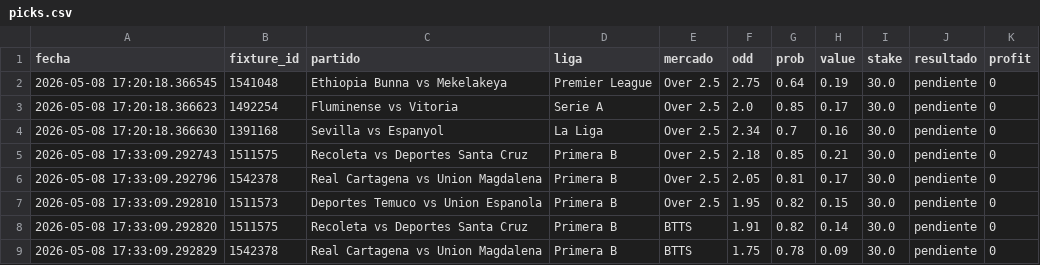
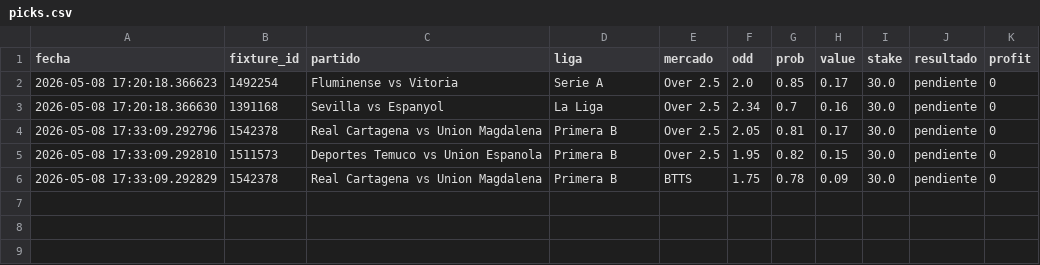
Before and after one commit to sebas98lsvr-dotcom/bot-apuestas, a CSV file: picks.csv, drawn as a sheet.

Commit message:
Actualizacion bot

```diff
--- a/picks.csv
+++ b/picks.csv
@@ -1,9 +1,6 @@
 fecha,fixture_id,partido,liga,mercado,odd,prob,value,stake,resultado,profit
-2026-05-08 17:20:18.366545,1541048,Ethiopia Bunna vs Mekelakeya,Premier League,Over 2.5,2.75,0.64,0.19,30.0,pendiente,0
 2026-05-08 17:20:18.366623,1492254,Fluminense vs Vitoria,Serie A,Over 2.5,2.0,0.85,0.17,30.0,pendiente,0
 2026-05-08 17:20:18.366630,1391168,Sevilla vs Espanyol,La Liga,Over 2.5,2.34,0.7,0.16,30.0,pendiente,0
-2026-05-08 17:33:09.292743,1511575,Recoleta vs Deportes Santa Cruz,Primera B,Over 2.5,2.18,0.85,0.21,30.0,pendiente,0
 2026-05-08 17:33:09.292796,1542378,Real Cartagena vs Union Magdalena,Primera B,Over 2.5,2.05,0.81,0.17,30.0,pendiente,0
 2026-05-08 17:33:09.292810,1511573,Deportes Temuco vs Union Espanola,Primera B,Over 2.5,1.95,0.82,0.15,30.0,pendiente,0
-2026-05-08 17:33:09.292820,1511575,Recoleta vs Deportes Santa Cruz,Primera B,BTTS,1.91,0.82,0.14,30.0,pendiente,0
 2026-05-08 17:33:09.292829,1542378,Real Cartagena vs Union Magdalena,Primera B,BTTS,1.75,0.78,0.09,30.0,pendiente,0
```
